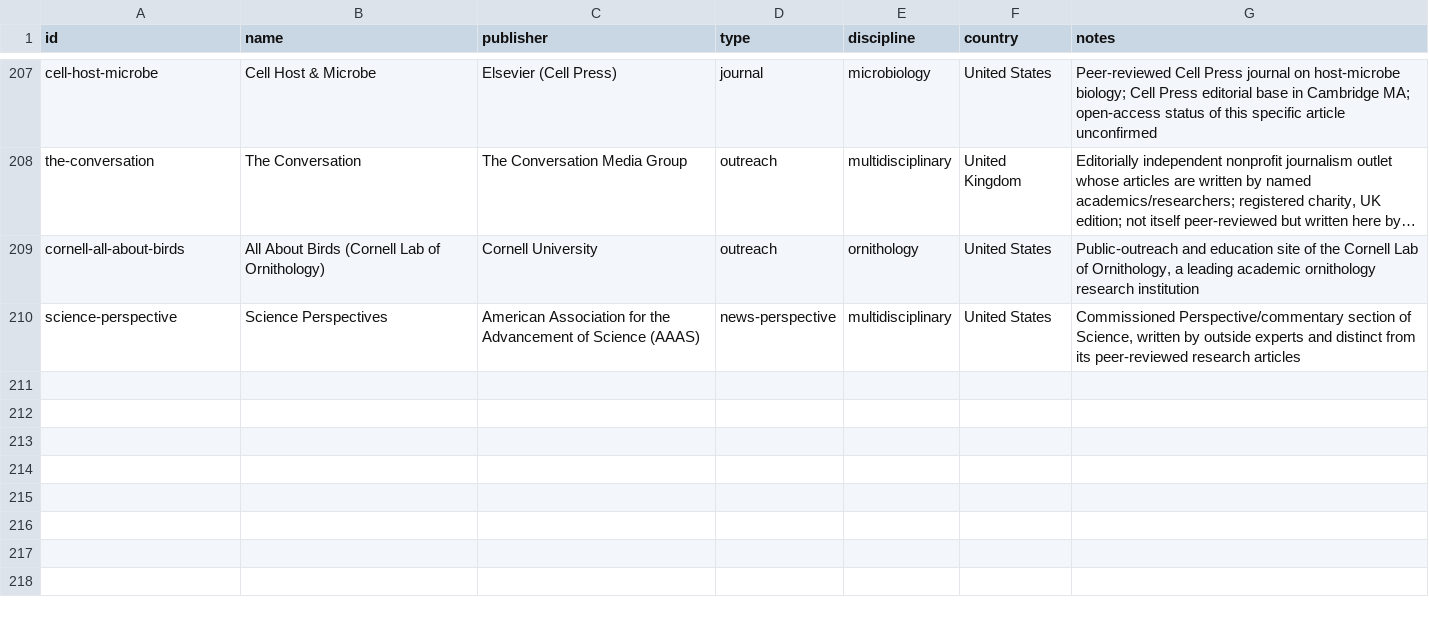
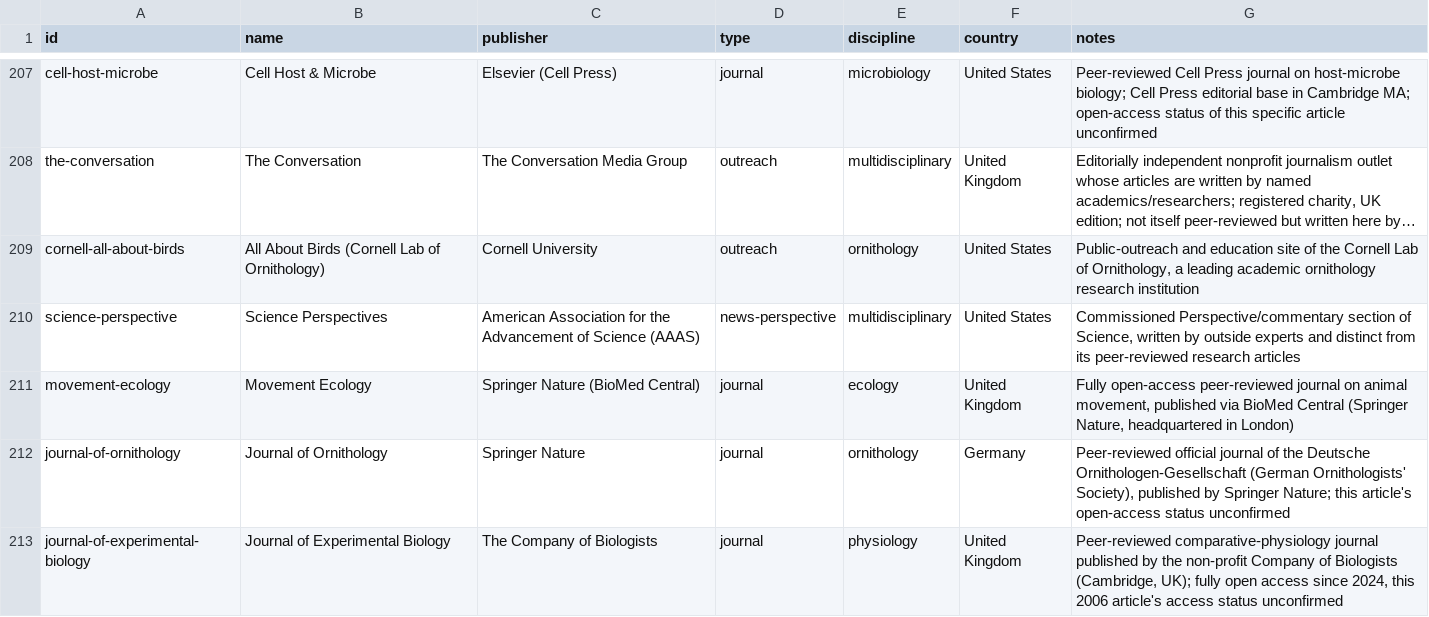
Before and after one commit to Kamaya22/recherche-hebdo, a CSV file: data/registry.csv, drawn as a sheet; only a part is shown, gaps mark what is left out; long unchanged cells end in …; the diff names each change by its address in the sheet, - before the commit and + after, or states it on an @@ line.

```diff
--- a/data/registry.csv
+++ b/data/registry.csv
+row 211: movement-ecology | Movement Ecology | Springer Nature (BioMed Central) | journal | ecology | United Kingdom | Fully open-access peer-reviewed journal on animal movement, published via BioMed Central (Springer Nature, headquartered in London)
+row 212: journal-of-ornithology | Journal of Ornithology | Springer Nature | journal | ornithology | Germany | Peer-reviewed official journal of the Deutsche Ornithologen-Gesellschaft (German Ornithologists' Society), published by Springer Nature; this article's open-access status unconfirmed
+row 213: journal-of-experimental-biology | Journal of Experimental Biology | The Company of Biologists | journal | physiology | United Kingdom | Peer-reviewed comparative-physiology journal published by the non-profit Company of Biologists (Cambridge, UK); fully open access since 2024, this 2006 article's access status unconfirmed
```
Also changed, not shown: 2 other files.
